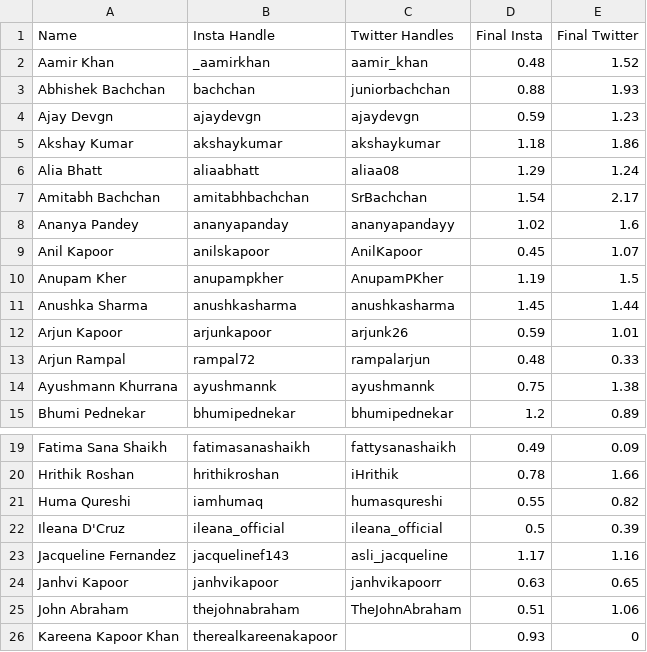
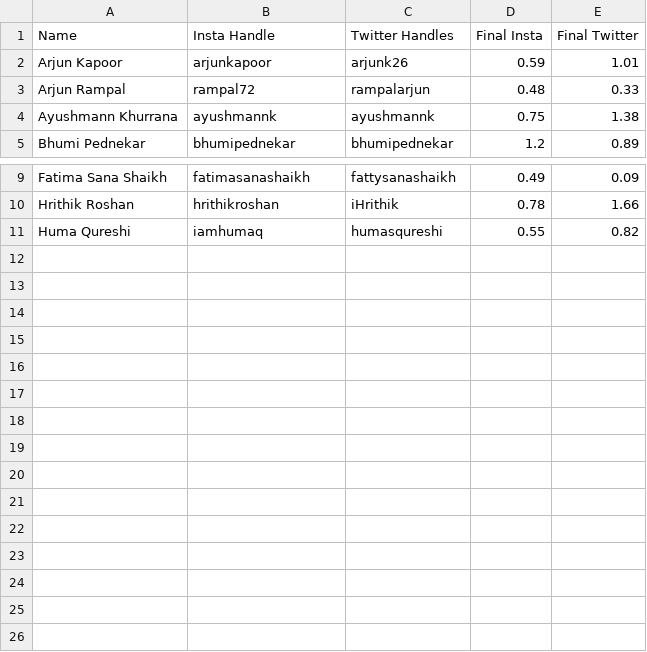
Before and after one commit to reubence/heroku-script-scraping-2, a CSV file: data/Page Rank Handles.csv, drawn as a sheet; only a part is shown, gaps mark what is left out; the diff names each change by its address in the sheet, - before the commit and + after, or states it on an @@ line.

Commit message:
Sentiment insta 10-20

```diff
--- a/data/Page Rank Handles.csv
+++ b/data/Page Rank Handles.csv
-row 2: Aamir Khan | _aamirkhan | aamir_khan | 0.48 | 1.52
-row 3: Abhishek Bachchan | bachchan | juniorbachchan | 0.88 | 1.93
-row 4: Ajay Devgn | ajaydevgn | ajaydevgn | 0.59 | 1.23
-row 5: Akshay Kumar | akshaykumar | akshaykumar | 1.18 | 1.86
-row 6: Alia Bhatt | aliaabhatt | aliaa08 | 1.29 | 1.24
-row 7: Amitabh Bachchan | amitabhbachchan | SrBachchan | 1.54 | 2.17
-row 8: Ananya Pandey | ananyapanday | ananyapandayy | 1.02 | 1.6
-row 9: Anil Kapoor | anilskapoor | AnilKapoor | 0.45 | 1.07
-row 10: Anupam Kher | anupampkher | AnupamPKher | 1.19 | 1.5
-row 11: Anushka Sharma | anushkasharma | anushkasharma | 1.45 | 1.44
-row 22: Ileana D'Cruz | ileana_official | ileana_official | 0.5 | 0.39
-row 23: Jacqueline Fernandez | jacquelinef143 | asli_jacqueline | 1.17 | 1.16
-row 24: Janhvi Kapoor | janhvikapoor | janhvikapoorr | 0.63 | 0.65
-row 25: John Abraham | thejohnabraham | TheJohnAbraham | 0.51 | 1.06
-row 26: Kareena Kapoor Khan | therealkareenakapoor |  | 0.93 | 0
```
Also changed, not shown: 5 other files.
